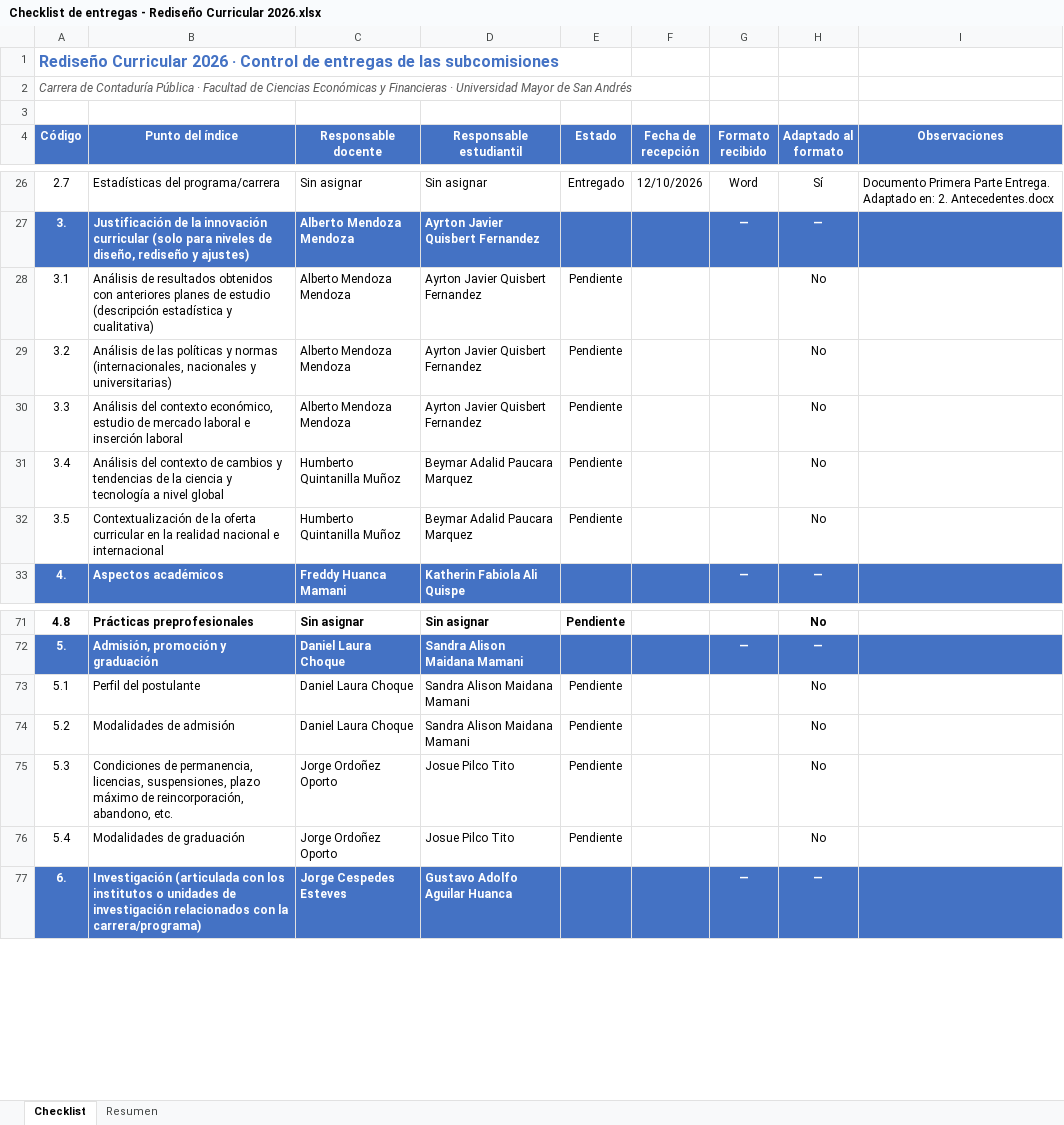
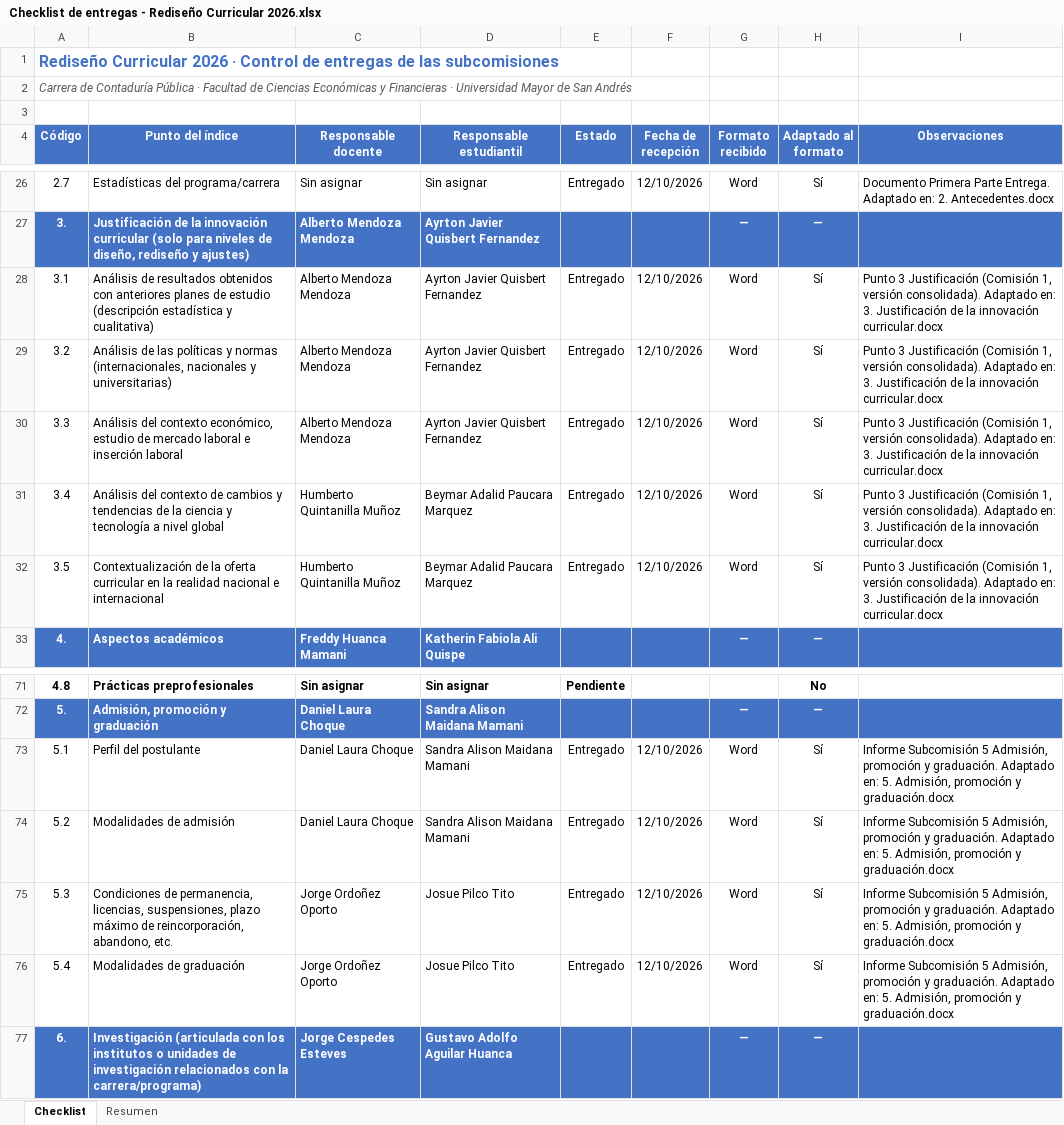
Before and after one commit to robertoramos11/prueba-claude, an Excel workbook: Checklist/Checklist de entregas - Rediseño Curricular 2026.xlsx, sheet Checklist, drawn as a sheet; only a part is shown, gaps mark what is left out; values as stored, in another font and other column widths than the file's, no borders; conditional formats not drawn; the diff covers the shown part only; the diff names each change by its address in the sheet, - before the commit and + after, or states it on an @@ line.

```diff
--- a/Checklist/Checklist de entregas - Rediseño Curricular 2026.xlsx (sheet Checklist)
+++ b/Checklist/Checklist de entregas - Rediseño Curricular 2026.xlsx (sheet Checklist)
-E28:E32 (Estado): Pendiente
+E28:E32 (Estado): Entregado
-F28:F32 (Fecha de recepción): (empty)
+F28:F32 (Fecha de recepción): 12/10/2026
-G28:G32 (Formato recibido): (empty)
+G28:G32 (Formato recibido): Word
-H28:H32 (Adaptado al formato): No
+H28:H32 (Adaptado al formato): Sí
-I28:I32 (Observaciones): (empty)
+I28:I32 (Observaciones): Punto 3 Justificación (Comisión 1, versión consolidada). Adaptado en: 3. Justificación de la innovación curricular.docx
-E73:E76 (Estado): Pendiente
+E73:E76 (Estado): Entregado
-F73:F76 (Fecha de recepción): (empty)
+F73:F76 (Fecha de recepción): 12/10/2026
-G73:G76 (Formato recibido): (empty)
+G73:G76 (Formato recibido): Word
-H73:H76 (Adaptado al formato): No
+H73:H76 (Adaptado al formato): Sí
-I73:I76 (Observaciones): (empty)
+I73:I76 (Observaciones): Informe Subcomisión 5 Admisión, promoción y graduación. Adaptado en: 5. Admisión, promoción y graduación.docx
```
Also changed, not shown: 85 edited cells elsewhere in this sheet, 6 other files.
